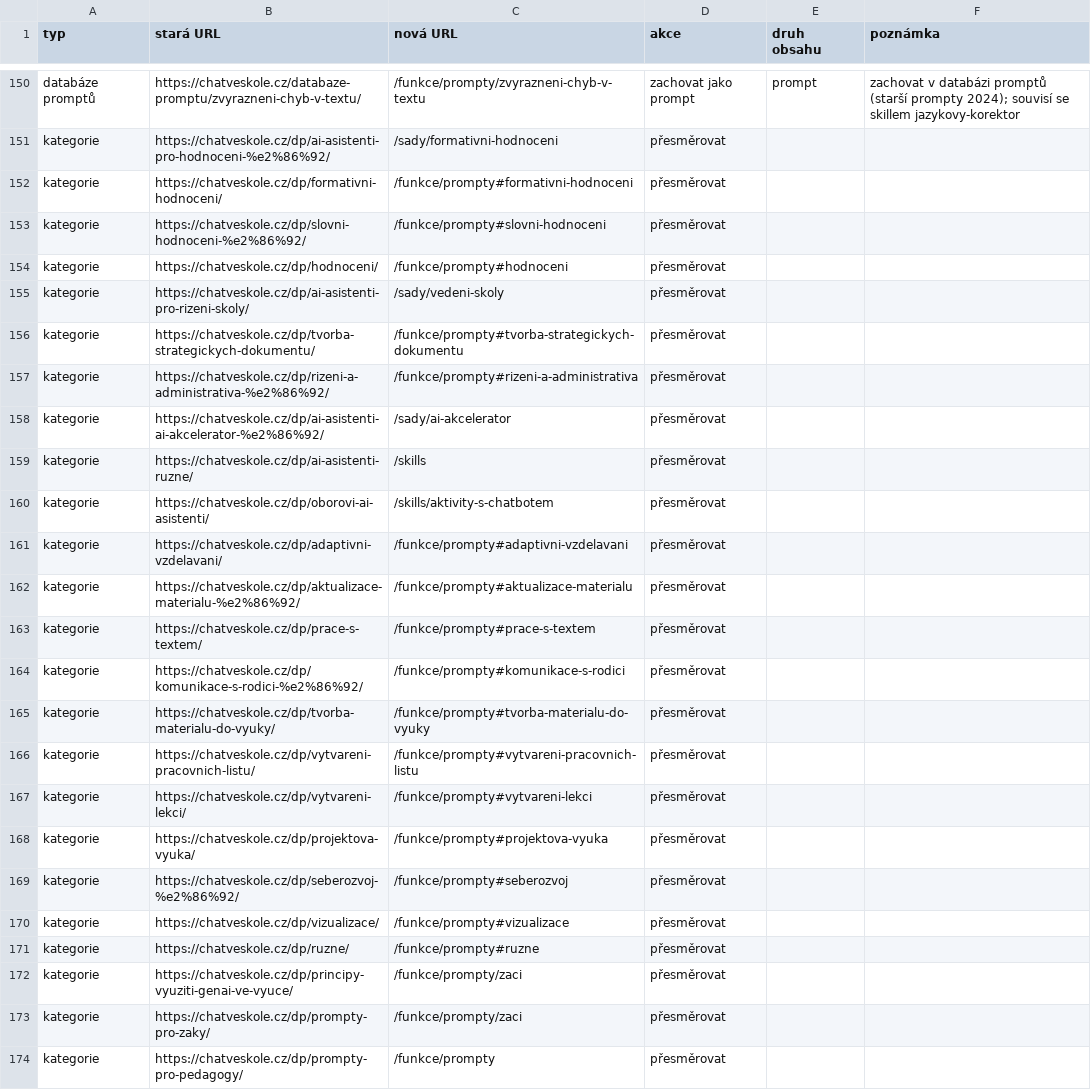
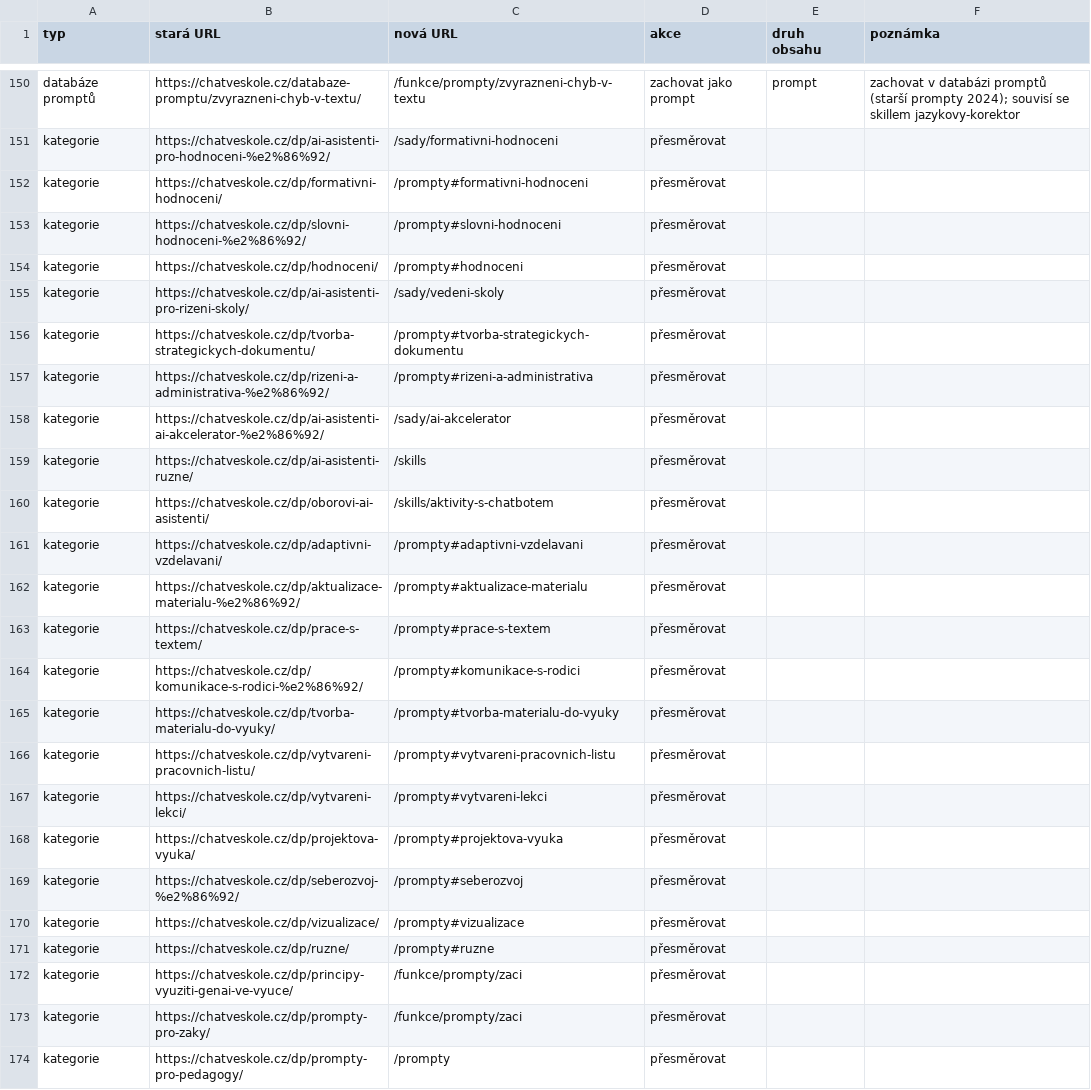
Before and after one commit to aidetemcz/chatveskole, a CSV file: migrace/inventura.csv, drawn as a sheet; only a part is shown, gaps mark what is left out; the diff covers the shown part only.

```diff
--- a/migrace/inventura.csv
+++ b/migrace/inventura.csv
@@ -151,8 +151,8 @@ databáze promptů,https://chatveskole.cz/databaze-promptu/zvyrazneni-chyb-v-tex
 kategorie,https://chatveskole.cz/dp/ai-asistenti-pro-hodnoceni-%e2%86%92/,/sady/formativni-hodnoceni,přesměrovat,,
-kategorie,https://chatveskole.cz/dp/formativni-hodnoceni/,/funkce/prompty#formativni-hodnoceni,přesměrovat,,
-kategorie,https://chatveskole.cz/dp/slovni-hodnoceni-%e2%86%92/,/funkce/prompty#slovni-hodnoceni,přesměrovat,,
-kategorie,https://chatveskole.cz/dp/hodnoceni/,/funkce/prompty#hodnoceni,přesměrovat,,
+kategorie,https://chatveskole.cz/dp/formativni-hodnoceni/,/prompty#formativni-hodnoceni,přesměrovat,,
+kategorie,https://chatveskole.cz/dp/slovni-hodnoceni-%e2%86%92/,/prompty#slovni-hodnoceni,přesměrovat,,
+kategorie,https://chatveskole.cz/dp/hodnoceni/,/prompty#hodnoceni,přesměrovat,,
 kategorie,https://chatveskole.cz/dp/ai-asistenti-pro-rizeni-skoly/,/sady/vedeni-skoly,přesměrovat,,
-kategorie,https://chatveskole.cz/dp/tvorba-strategickych-dokumentu/,/funkce/prompty#tvorba-strategickych-dokumentu,přesměrovat,,
-kategorie,https://chatveskole.cz/dp/rizeni-a-administrativa-%e2%86%92/,/funkce/prompty#rizeni-a-administrativa,přesměrovat,,
+kategorie,https://chatveskole.cz/dp/tvorba-strategickych-dokumentu/,/prompty#tvorba-strategickych-dokumentu,přesměrovat,,
+kategorie,https://chatveskole.cz/dp/rizeni-a-administrativa-%e2%86%92/,/prompty#rizeni-a-administrativa,přesměrovat,,
 kategorie,https://chatveskole.cz/dp/ai-asistenti-ai-akcelerator-%e2%86%92/,/sady/ai-akcelerator,přesměrovat,,
@@ -160,15 +160,15 @@ kategorie,https://chatveskole.cz/dp/ai-asistenti-ruzne/,/skills,přesměrovat,,
 kategorie,https://chatveskole.cz/dp/oborovi-ai-asistenti/,/skills/aktivity-s-chatbotem,přesměrovat,,
-kategorie,https://chatveskole.cz/dp/adaptivni-vzdelavani/,/funkce/prompty#adaptivni-vzdelavani,přesměrovat,,
-kategorie,https://chatveskole.cz/dp/aktualizace-materialu-%e2%86%92/,/funkce/prompty#aktualizace-materialu,přesměrovat,,
-kategorie,https://chatveskole.cz/dp/prace-s-textem/,/funkce/prompty#prace-s-textem,přesměrovat,,
-kategorie,https://chatveskole.cz/dp/komunikace-s-rodici-%e2%86%92/,/funkce/prompty#komunikace-s-rodici,přesměrovat,,
-kategorie,https://chatveskole.cz/dp/tvorba-materialu-do-vyuky/,/funkce/prompty#tvorba-materialu-do-vyuky,přesměrovat,,
-kategorie,https://chatveskole.cz/dp/vytvareni-pracovnich-listu/,/funkce/prompty#vytvareni-pracovnich-listu,přesměrovat,,
-kategorie,https://chatveskole.cz/dp/vytvareni-lekci/,/funkce/prompty#vytvareni-lekci,přesměrovat,,
-kategorie,https://chatveskole.cz/dp/projektova-vyuka/,/funkce/prompty#projektova-vyuka,přesměrovat,,
-kategorie,https://chatveskole.cz/dp/seberozvoj-%e2%86%92/,/funkce/prompty#seberozvoj,přesměrovat,,
-kategorie,https://chatveskole.cz/dp/vizualizace/,/funkce/prompty#vizualizace,přesměrovat,,
-kategorie,https://chatveskole.cz/dp/ruzne/,/funkce/prompty#ruzne,přesměrovat,,
+kategorie,https://chatveskole.cz/dp/adaptivni-vzdelavani/,/prompty#adaptivni-vzdelavani,přesměrovat,,
+kategorie,https://chatveskole.cz/dp/aktualizace-materialu-%e2%86%92/,/prompty#aktualizace-materialu,přesměrovat,,
+kategorie,https://chatveskole.cz/dp/prace-s-textem/,/prompty#prace-s-textem,přesměrovat,,
+kategorie,https://chatveskole.cz/dp/komunikace-s-rodici-%e2%86%92/,/prompty#komunikace-s-rodici,přesměrovat,,
+kategorie,https://chatveskole.cz/dp/tvorba-materialu-do-vyuky/,/prompty#tvorba-materialu-do-vyuky,přesměrovat,,
+kategorie,https://chatveskole.cz/dp/vytvareni-pracovnich-listu/,/prompty#vytvareni-pracovnich-listu,přesměrovat,,
+kategorie,https://chatveskole.cz/dp/vytvareni-lekci/,/prompty#vytvareni-lekci,přesměrovat,,
+kategorie,https://chatveskole.cz/dp/projektova-vyuka/,/prompty#projektova-vyuka,přesměrovat,,
+kategorie,https://chatveskole.cz/dp/seberozvoj-%e2%86%92/,/prompty#seberozvoj,přesměrovat,,
+kategorie,https://chatveskole.cz/dp/vizualizace/,/prompty#vizualizace,přesměrovat,,
+kategorie,https://chatveskole.cz/dp/ruzne/,/prompty#ruzne,přesměrovat,,
 kategorie,https://chatveskole.cz/dp/principy-vyuziti-genai-ve-vyuce/,/funkce/prompty/zaci,přesměrovat,,
 kategorie,https://chatveskole.cz/dp/prompty-pro-zaky/,/funkce/prompty/zaci,přesměrovat,,
-kategorie,https://chatveskole.cz/dp/prompty-pro-pedagogy/,/funkce/prompty,přesměrovat,,
+kategorie,https://chatveskole.cz/dp/prompty-pro-pedagogy/,/prompty,přesměrovat,,
```
Also changed, not shown: 4 edited cells elsewhere in this file, 15 other files.
